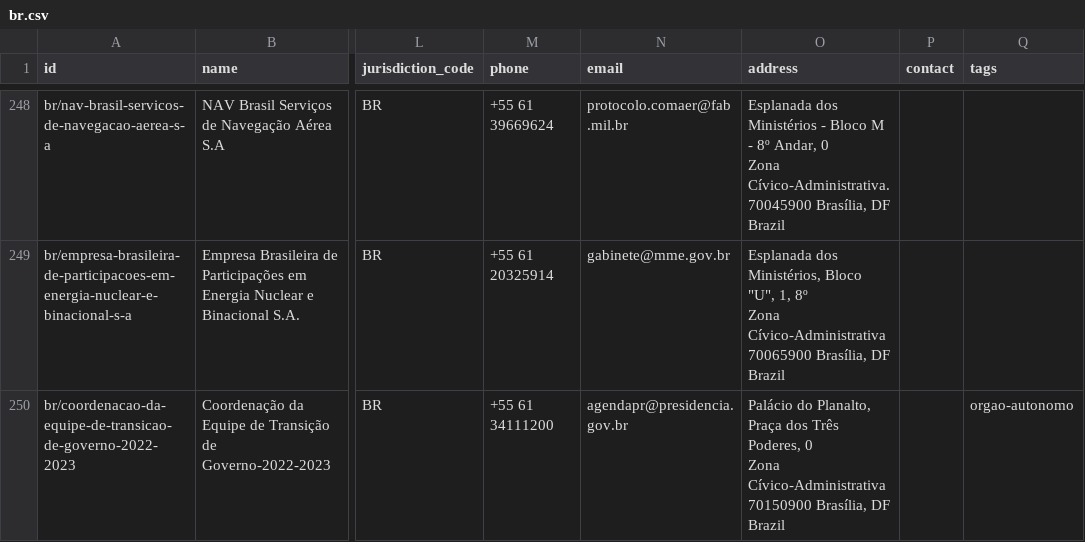
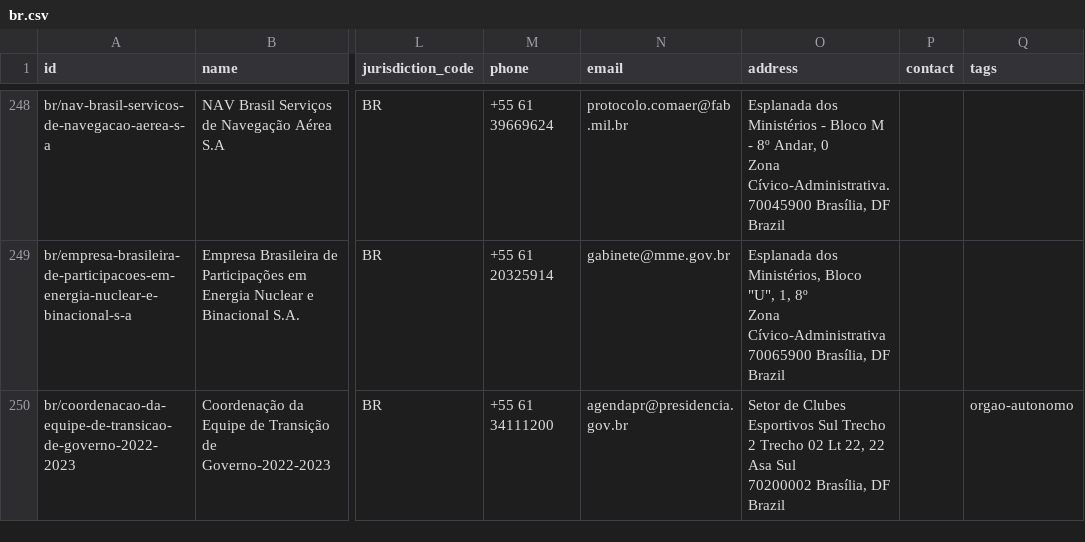
Before and after one commit to datasets/publicbodies, a CSV file: data/br.csv, drawn as a sheet; only a part is shown, gaps mark what is left out; ↵ is a line break in a cell; the diff covers the shown part only; the diff names each change by its address in the sheet, - before the commit and + after, or states it on an @@ line.

```diff
--- a/data/br.csv
+++ b/data/br.csv
-O250 (address): Palácio do Planalto, Praça dos Três Poderes, 0 ↵ Zona Cívico-Administrativa ↵ 70150900 Brasília, DF…
+O250 (address): Setor de Clubes Esportivos Sul Trecho 2 Trecho 02 Lt 22, 22 ↵ Asa Sul ↵ 70200002 Brasília, DF…
```
Also changed, not shown: 10 edited cells elsewhere in this file.
